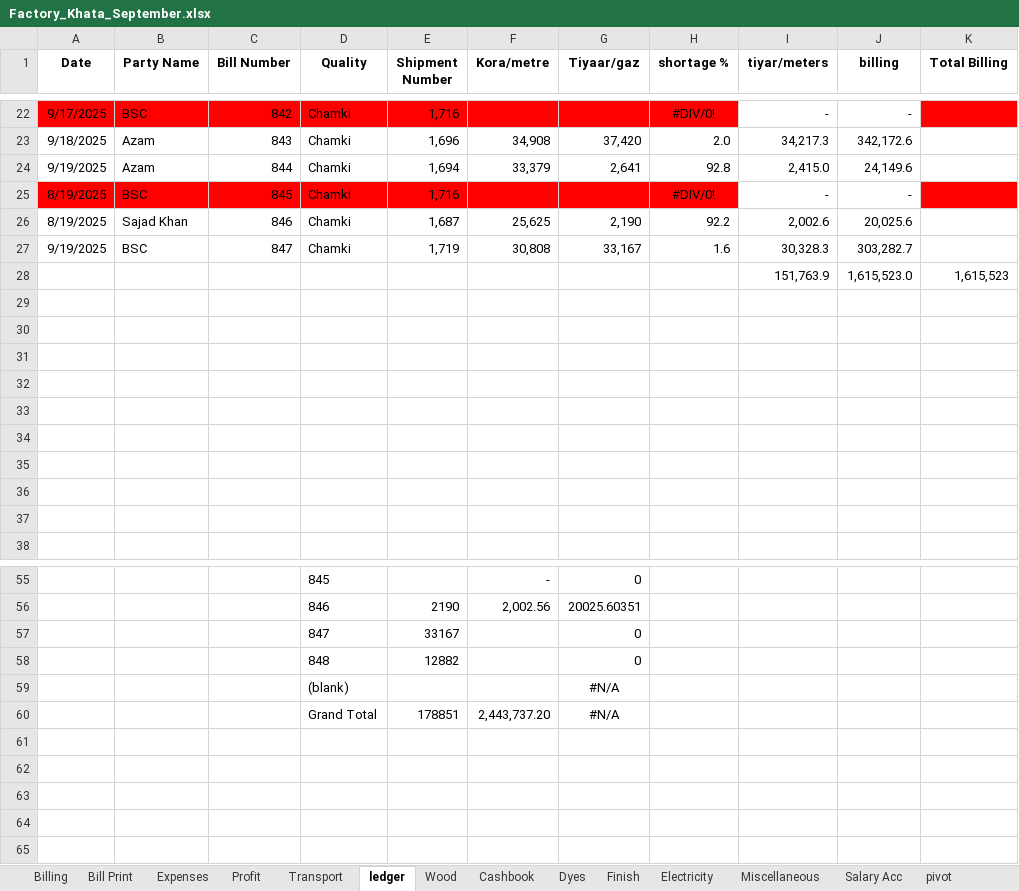
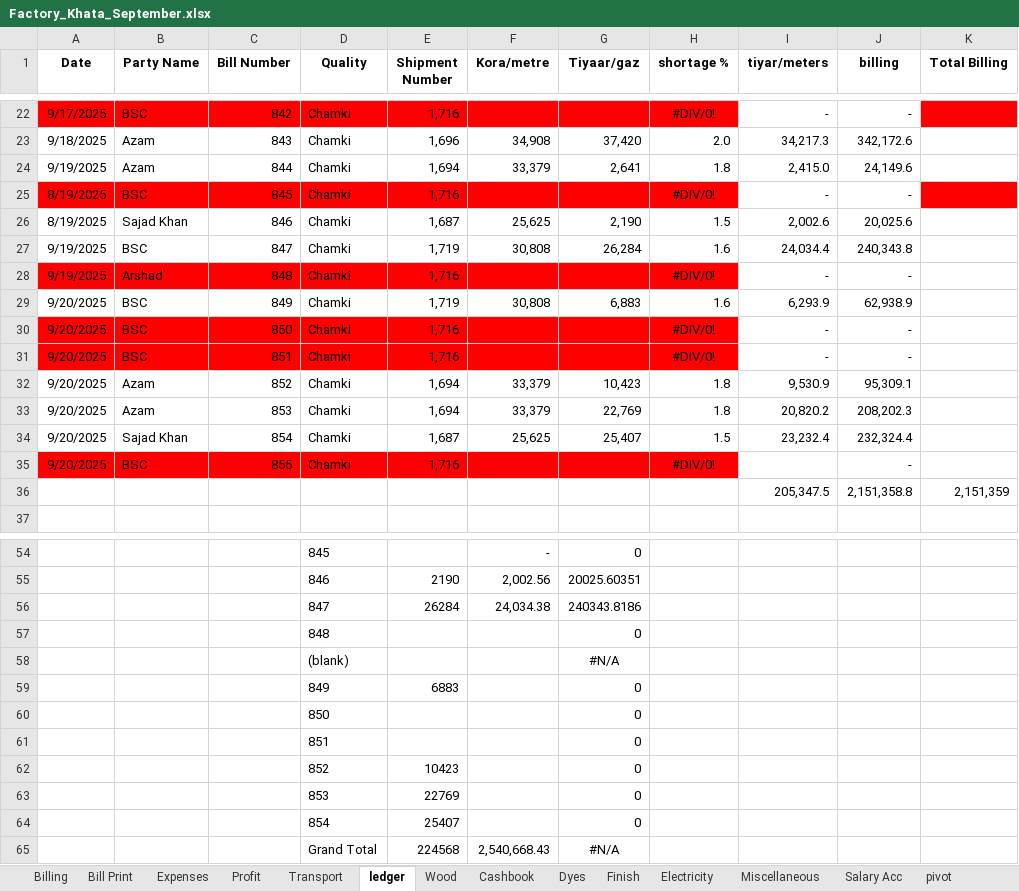
Before and after one commit to omerrazzaq4/AlHamd_Sept, an Excel workbook: Factory_Khata_September.xlsx, sheet ledger, drawn as a sheet; only a part is shown, gaps mark what is left out; values as stored, in another font and other column widths than the file's, no borders; charts and pictures and table styles not drawn; removed rows and columns are numbered as before the commit, all else as after; the diff covers the shown part only; the diff names each change by its address in the sheet, - before the commit and + after, or states it on an @@ line.

```diff
--- a/Factory_Khata_September.xlsx (sheet ledger)
+++ b/Factory_Khata_September.xlsx (sheet ledger)
-H24 (shortage %): 92.8
+H24 (shortage %): 1.8
-H26 (shortage %): 92.2
+H26 (shortage %): 1.5
-G27 (Tiyaar/gaz): 33,167
+G27 (Tiyaar/gaz): 26,284
-I27 (tiyar/meters): 30,328.3
+I27 (tiyar/meters): 24,034.4
-J27 (billing): 303,282.7
+J27 (billing): 240,343.8
-row 28:  |  |  |  |  |  |  |  | 151,763.9 | 1,615,523.0 | 1,615,523
-row 28: (empty)
+row 28: 9/19/2025 | Arshad | 848 | Chamki | 1,716 |  |  | #DIV/0! | - | -
-A28:H28 fill: none
+A28:H28 fill: #FF0000
-row 29: (empty)
+row 29: 9/20/2025 | BSC | 849 | Chamki | 1,719 | 30,808 | 6,883 | 1.6 | 6,293.9 | 62,938.9
-row 30: (empty)
+row 30: 9/20/2025 | BSC | 850 | Chamki | 1,716 |  |  | #DIV/0! | - | -
-A30:H31 fill: none
+A30:H31 fill: #FF0000
-row 31: (empty)
+row 31: 9/20/2025 | BSC | 851 | Chamki | 1,716 |  |  | #DIV/0! | - | -
-row 32: (empty)
+row 32: 9/20/2025 | Azam | 852 | Chamki | 1,694 | 33,379 | 10,423 | 1.8 | 9,530.9 | 95,309.1
-row 33: (empty)
+row 33: 9/20/2025 | Azam | 853 | Chamki | 1,694 | 33,379 | 22,769 | 1.8 | 20,820.2 | 208,202.3
-row 34: (empty)
+row 34: 9/20/2025 | Sajad Khan | 854 | Chamki | 1,687 | 25,625 | 25,407 | 1.5 | 23,232.4 | 232,324.4
-row 35: (empty)
+row 35: 9/20/2025 | BSC | 855 | Chamki | 1,716 |  |  | #DIV/0! |  | -
-A35:H35 fill: none
+A35:H35 fill: #FF0000
-row 36: (empty)
+row 36:  |  |  |  |  |  |  |  | 205,347.5 | 2,151,358.8 | 2,151,359
-row 57:  |  |  | 847 | 33167 |  | 0
+row 56:  |  |  | 847 | 26284 | 24,034.38 | 240343.8186
-E57 (Shipment Number): 12882
+E57 (Shipment Number): (empty)
-row 60:  |  |  | Grand Total | 178851 | 2,443,737.20 | #N/A
+row 59:  |  |  | 849 | 6883 |  | 0
+row 60:  |  |  | 850 |  |  | 0
+row 61:  |  |  | 851 |  |  | 0
+row 62:  |  |  | 852 | 10423 |  | 0
+row 63:  |  |  | 853 | 22769 |  | 0
+row 64:  |  |  | 854 | 25407 |  | 0
+row 65:  |  |  | Grand Total | 224568 | 2,540,668.43 | #N/A
```
Also changed, not shown: 9 edited cells elsewhere in this sheet, sheet Cashbook, sheet Wood, sheet Billing, sheet Finish, sheet pivot, sheet Profit, 6 more sheets, formulas that keep their value, charts or pictures, Factory_Khata_August.xlsx.
